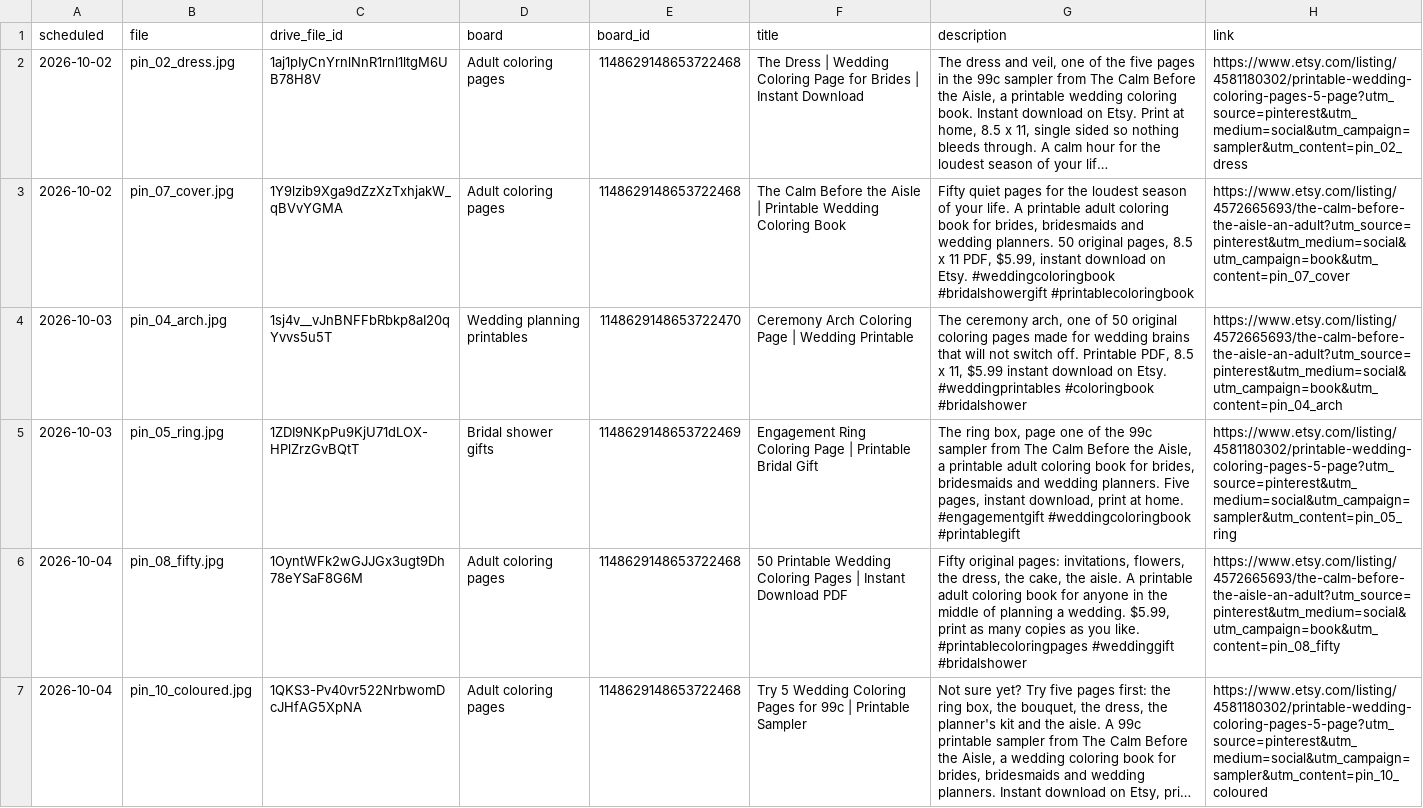
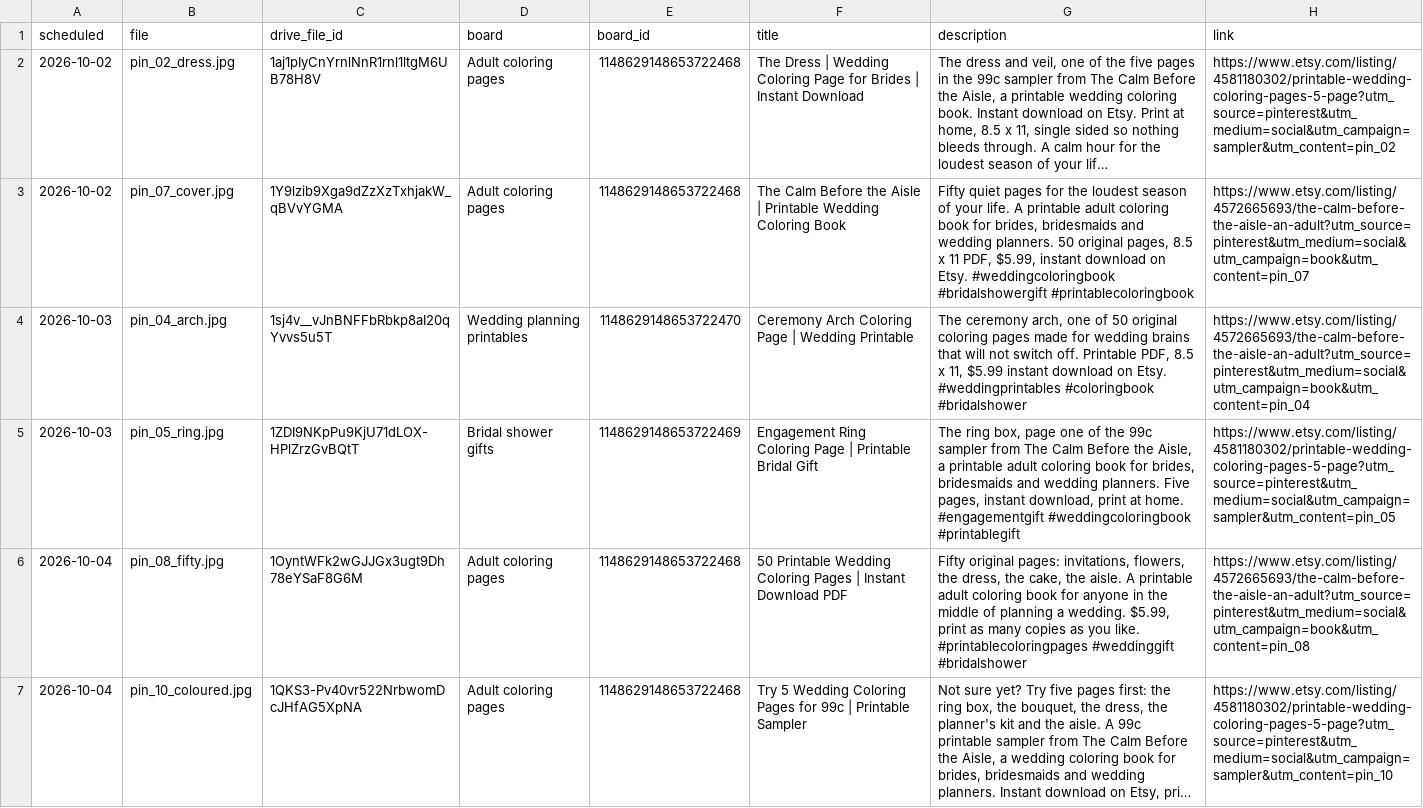
Before and after one commit to eventplannerai123/eventplannersai, a CSV file: pinterest/2026-10-pin-schedule.csv, drawn as a sheet; only a part is shown; long unchanged cells end in …; the diff covers the shown part only; the diff names each change by its address in the sheet, - before the commit and + after, or states it on an @@ line.

```diff
--- a/pinterest/2026-10-pin-schedule.csv
+++ b/pinterest/2026-10-pin-schedule.csv
-H2 (link): https://www.etsy.com/listing/4581180302/printable-wedding-coloring-pages-5-page?utm_source=pinterest&utm_medium=social&utm_campaign=sampler&utm_content=pin_02_dress
+H2 (link): https://www.etsy.com/listing/4581180302/printable-wedding-coloring-pages-5-page?utm_source=pinterest&utm_medium=social&utm_campaign=sampler&utm_content=pin_02
-H3 (link): https://www.etsy.com/listing/4572665693/the-calm-before-the-aisle-an-adult?utm_source=pinterest&utm_medium=social&utm_campaign=book&utm_content=pin_07_cover
+H3 (link): https://www.etsy.com/listing/4572665693/the-calm-before-the-aisle-an-adult?utm_source=pinterest&utm_medium=social&utm_campaign=book&utm_content=pin_07
-H4 (link): https://www.etsy.com/listing/4572665693/the-calm-before-the-aisle-an-adult?utm_source=pinterest&utm_medium=social&utm_campaign=book&utm_content=pin_04_arch
+H4 (link): https://www.etsy.com/listing/4572665693/the-calm-before-the-aisle-an-adult?utm_source=pinterest&utm_medium=social&utm_campaign=book&utm_content=pin_04
-H5 (link): https://www.etsy.com/listing/4581180302/printable-wedding-coloring-pages-5-page?utm_source=pinterest&utm_medium=social&utm_campaign=sampler&utm_content=pin_05_ring
+H5 (link): https://www.etsy.com/listing/4581180302/printable-wedding-coloring-pages-5-page?utm_source=pinterest&utm_medium=social&utm_campaign=sampler&utm_content=pin_05
-H6 (link): https://www.etsy.com/listing/4572665693/the-calm-before-the-aisle-an-adult?utm_source=pinterest&utm_medium=social&utm_campaign=book&utm_content=pin_08_fifty
+H6 (link): https://www.etsy.com/listing/4572665693/the-calm-before-the-aisle-an-adult?utm_source=pinterest&utm_medium=social&utm_campaign=book&utm_content=pin_08
-H7 (link): https://www.etsy.com/listing/4581180302/printable-wedding-coloring-pages-5-page?utm_source=pinterest&utm_medium=social&utm_campaign=sampler&utm_content=pin_10_coloured
+H7 (link): https://www.etsy.com/listing/4581180302/printable-wedding-coloring-pages-5-page?utm_source=pinterest&utm_medium=social&utm_campaign=sampler&utm_content=pin_10
```
Also changed, not shown: 4 edited cells elsewhere in this file, 1 other file.
